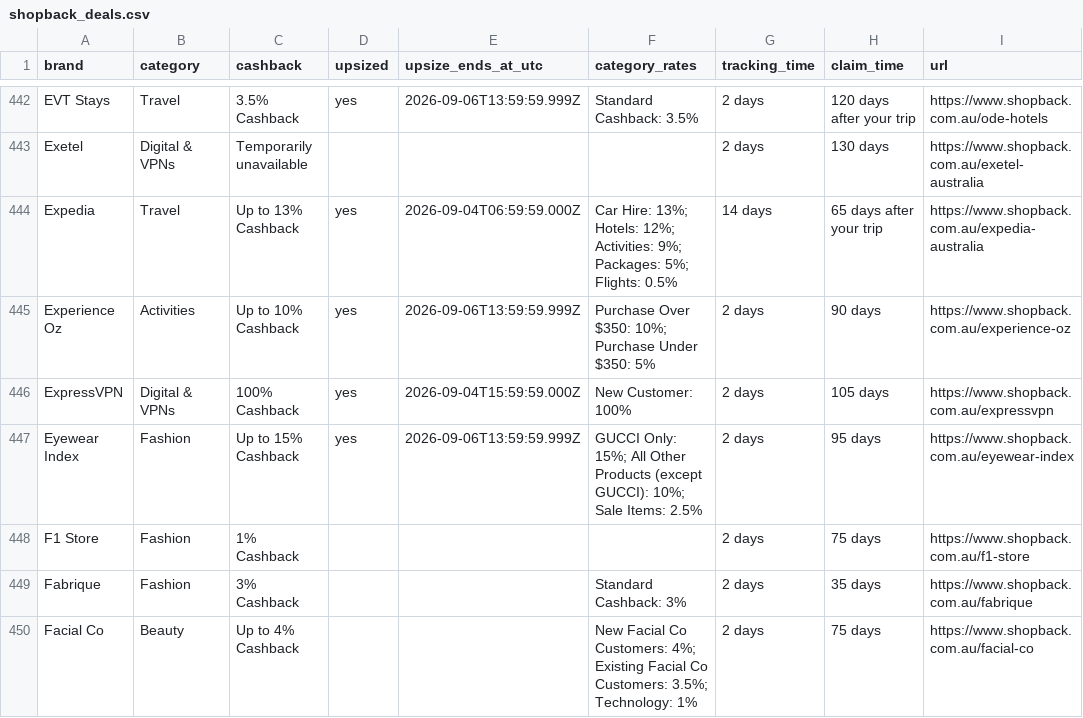
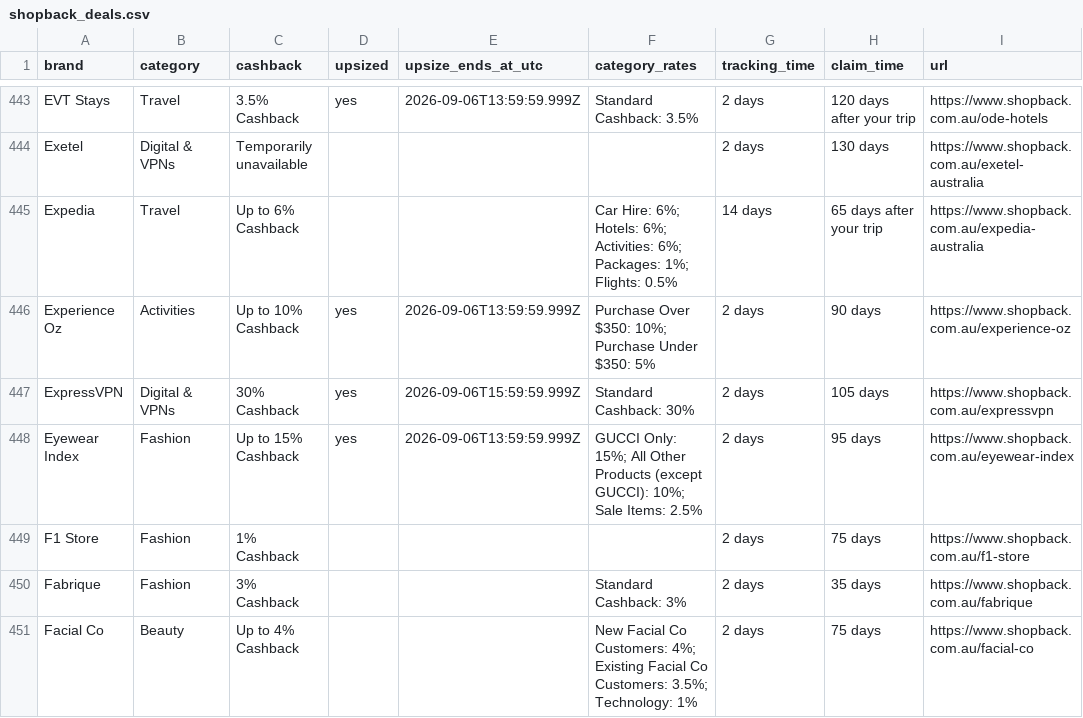
Before and after one commit to Tiger-QU/deal_hunter, a CSV file: data/shopback_deals.csv, drawn as a sheet; only a part is shown, gaps mark what is left out; the diff covers the shown part only.

```diff
--- a/data/shopback_deals.csv
+++ b/data/shopback_deals.csv
@@ -443,5 +444,5 @@ EVT Stays,Travel,3.5% Cashback,yes,2026-09-06T13:59:59.999Z,Standard Cashback: 3
 Exetel,Digital & VPNs,Temporarily unavailable,,,,2 days,130 days,https://www.shopback.com.au/exetel-australia
-Expedia,Travel,Up to 13% Cashback,yes,2026-09-04T06:59:59.000Z,Car Hire: 13%; Hotels: 12%; Activities: 9%; Packages: 5%; Flights: 0.5%,14 days,65 days after your trip,https://www.shopback.com.au/expedia-australia
+Expedia,Travel,Up to 6% Cashback,,,Car Hire: 6%; Hotels: 6%; Activities: 6%; Packages: 1%; Flights: 0.5%,14 days,65 days after your trip,https://www.shopback.com.au/expedia-australia
 Experience Oz,Activities,Up to 10% Cashback,yes,2026-09-06T13:59:59.999Z,Purchase Over $350: 10%; Purchase Under $350: 5%,2 days,90 days,https://www.shopback.com.au/experience-oz
-ExpressVPN,Digital & VPNs,100% Cashback,yes,2026-09-04T15:59:59.000Z,New Customer: 100%,2 days,105 days,https://www.shopback.com.au/expressvpn
+ExpressVPN,Digital & VPNs,30% Cashback,yes,2026-09-06T15:59:59.999Z,Standard Cashback: 30%,2 days,105 days,https://www.shopback.com.au/expressvpn
 Eyewear Index,Fashion,Up to 15% Cashback,yes,2026-09-06T13:59:59.999Z,GUCCI Only: 15%; All Other Products (except GUCCI): 10%; Sale Items: 2.5%,2 days,95 days,https://www.shopback.com.au/eyewear-index
```
Also changed, not shown: 1 added row, 1 removed row and 94 edited cells elsewhere in this file, data/topcashback_deals.csv, 3 other files.
